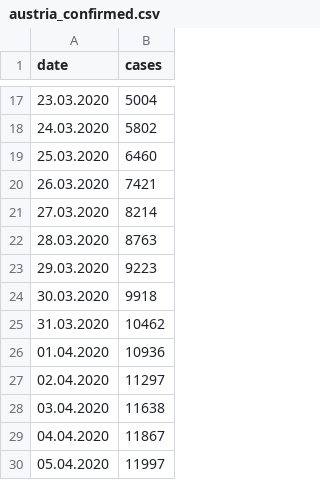
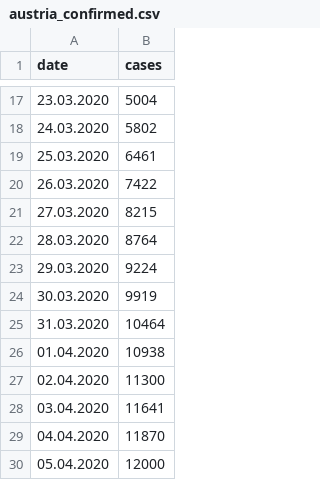
Before and after one commit to chrisihetti/corona_dash, a CSV file: data_processing/austria/austria_confirmed.csv, drawn as a sheet; only a part is shown, gaps mark what is left out.

```diff
--- a/data_processing/austria/austria_confirmed.csv
+++ b/data_processing/austria/austria_confirmed.csv
@@ -18,13 +18,13 @@ date,cases
 24.03.2020,5802
-25.03.2020,6460
-26.03.2020,7421
-27.03.2020,8214
-28.03.2020,8763
-29.03.2020,9223
-30.03.2020,9918
-31.03.2020,10462
-01.04.2020,10936
-02.04.2020,11297
-03.04.2020,11638
-04.04.2020,11867
-05.04.2020,11997
+25.03.2020,6461
+26.03.2020,7422
+27.03.2020,8215
+28.03.2020,8764
+29.03.2020,9224
+30.03.2020,9919
+31.03.2020,10464
+01.04.2020,10938
+02.04.2020,11300
+03.04.2020,11641
+04.04.2020,11870
+05.04.2020,12000
```
Also changed, not shown: data_processing/austria/austria_death.csv, 1 other file.
